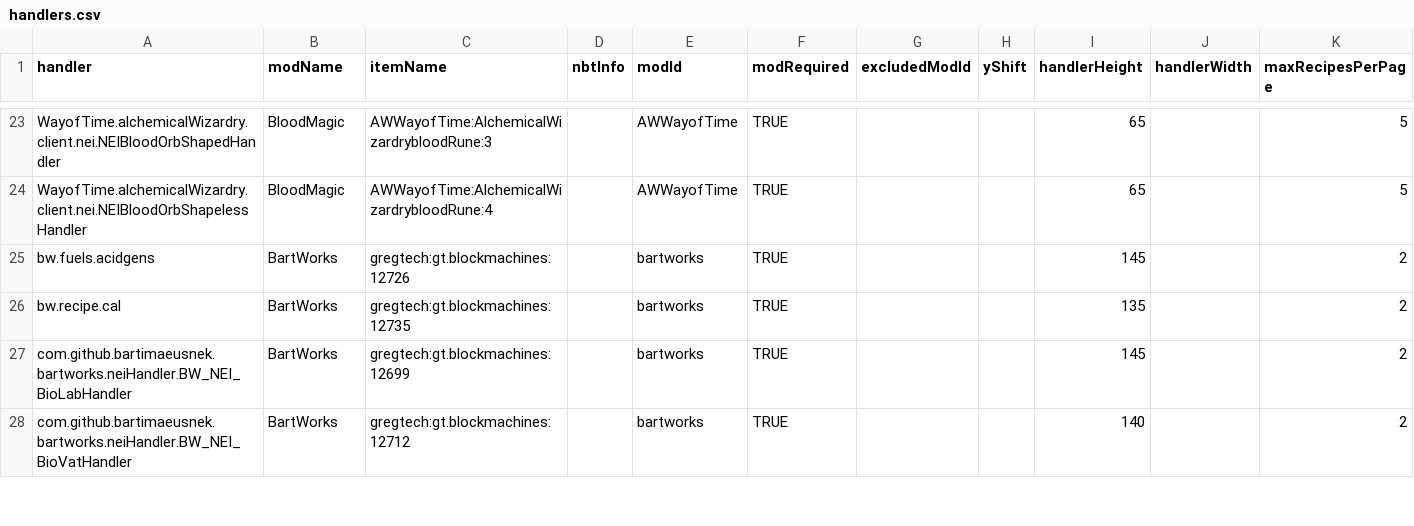
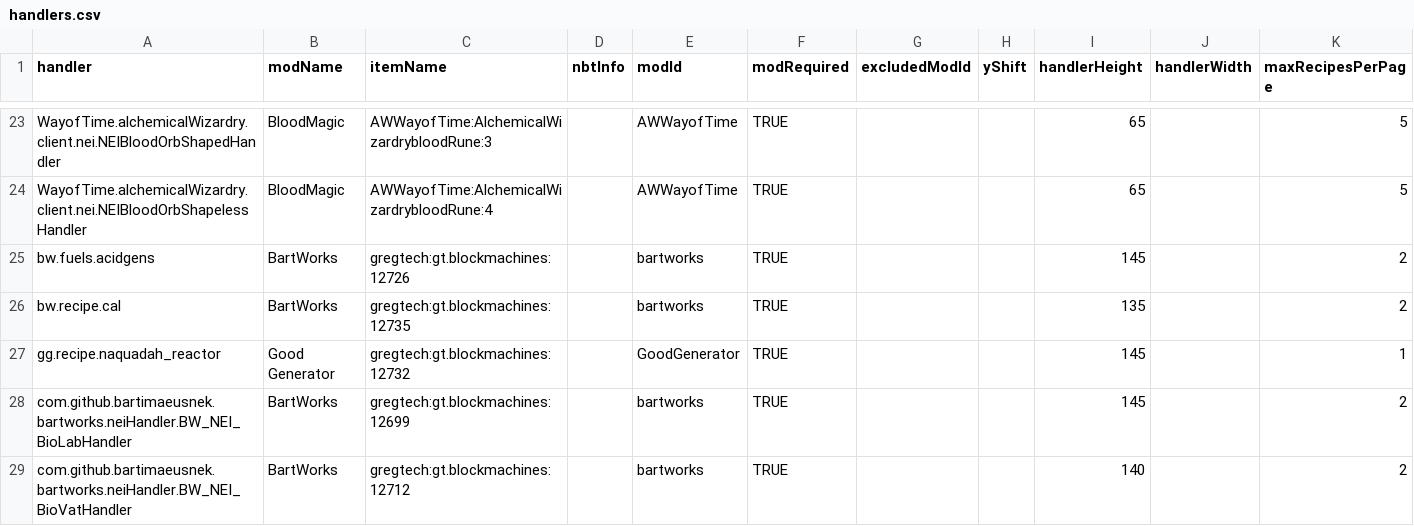
Before and after one commit to GTMEGA/NotEnoughItems, a CSV file: resources/assets/nei/csv/handlers.csv, drawn as a sheet; only a part is shown, gaps mark what is left out; rows hold the shown columns only; the diff names each change by its address in the sheet, - before the commit and + after, or states it on an @@ line.

Commit message:
add handler for large naquadah reactor

```diff
--- a/resources/assets/nei/csv/handlers.csv
+++ b/resources/assets/nei/csv/handlers.csv
+row 27: gg.recipe.naquadah_reactor | Good Generator | gregtech:gt.blockmachines:12732 |  | GoodGenerator | TRUE |  |  | 145 |  | 1
```
